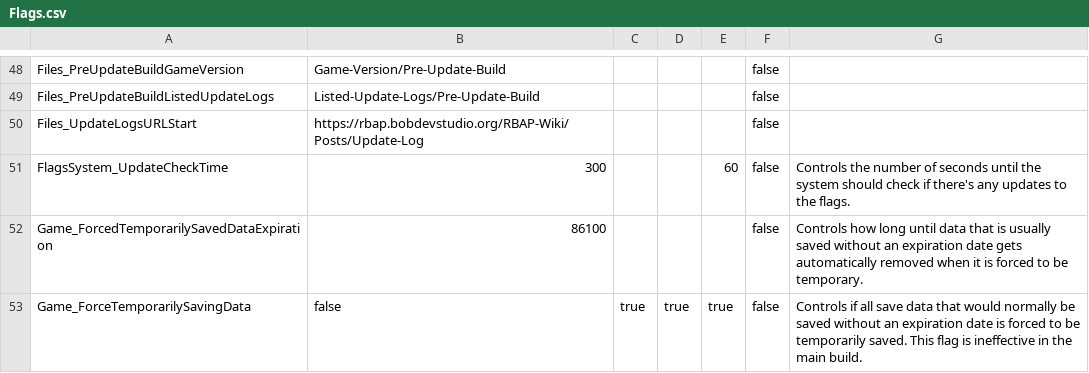
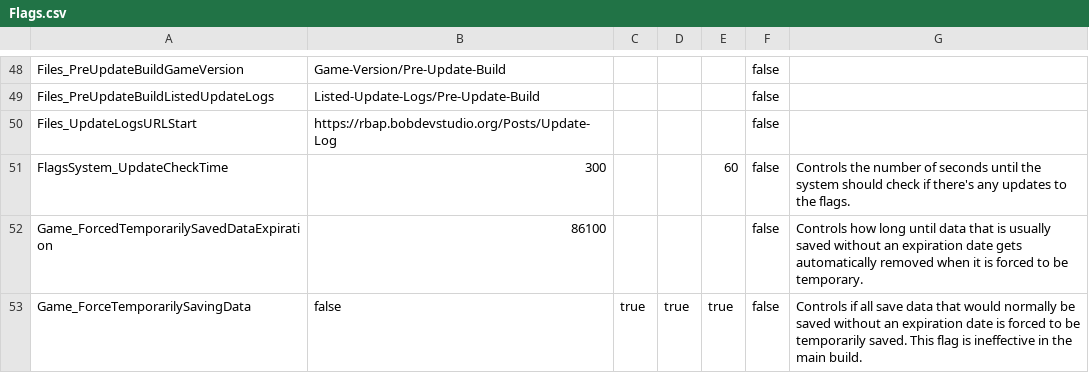
Before and after one commit to BOBDevStudio/RBAP-Flags, a CSV file: Flags.csv, drawn as a sheet; only a part is shown, gaps mark what is left out.

Commit message:
Fixed flag: Files_UpdateLogsURLStart

```diff
--- a/Flags.csv
+++ b/Flags.csv
@@ -49,3 +49,3 @@ Files_PreUpdateBuildGameVersion,Game-Version/Pre-Update-Build,,,,false,
 Files_PreUpdateBuildListedUpdateLogs,Listed-Update-Logs/Pre-Update-Build,,,,false,
-Files_UpdateLogsURLStart,https://rbap.bobdevstudio.org/RBAP-Wiki/Posts/Update-Log,,,,false,
+Files_UpdateLogsURLStart,https://rbap.bobdevstudio.org/Posts/Update-Log,,,,false,
 FlagsSystem_UpdateCheckTime,300,,,60,false,Controls the number of seconds until the system should check if there's any updates to the flags.
```
Also changed, not shown: Main-Build.json.csv, 3 other files.
